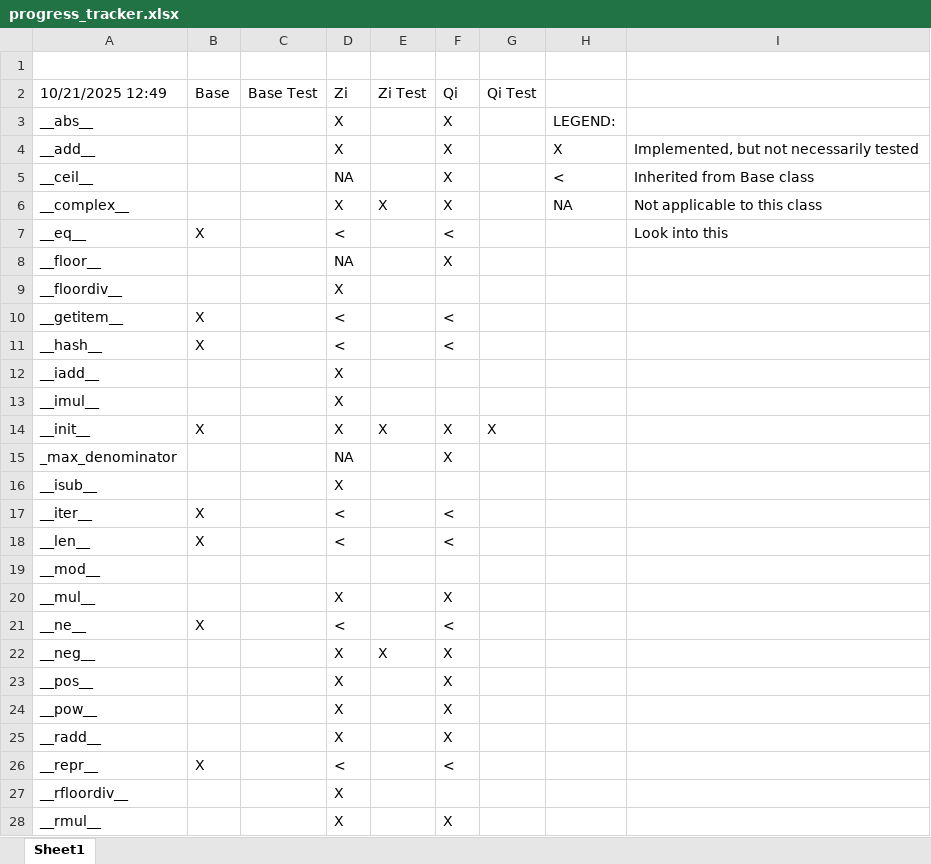
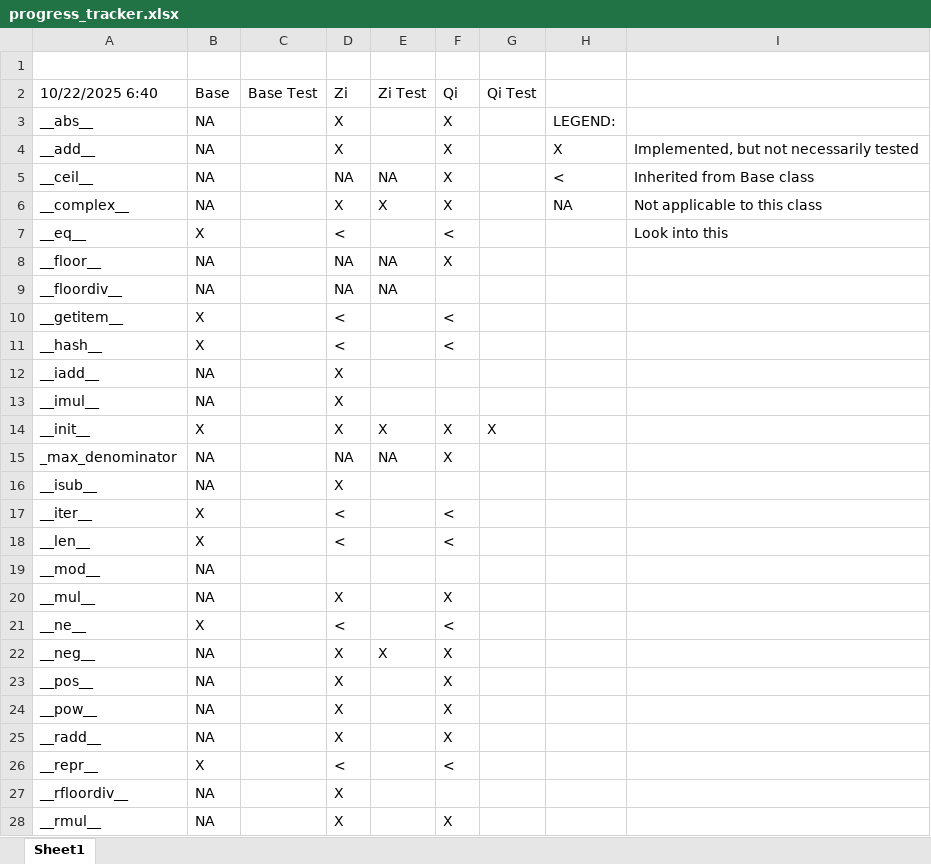
Before and after one commit to alreich/gaussian_integers, an Excel workbook: misc/progress_tracker.xlsx, sheet Sheet1, drawn as a sheet; only a part is shown; values as stored, in another font and other column widths than the file's, no cell formats; the diff covers the shown part only; the diff names each change by its address in the sheet, - before the commit and + after, or states it on an @@ line.

Commit message:
updated tracking sheet

```diff
--- a/misc/progress_tracker.xlsx (sheet Sheet1)
+++ b/misc/progress_tracker.xlsx (sheet Sheet1)
-A2: 10/21/2025 12:49
+A2: 10/22/2025 6:40
-B3:B6 (Base): (empty)
+B3:B6 (Base): NA
-E5 (Zi Test): (empty)
+E5 (Zi Test): NA
-B8:B9 (Base): (empty)
+B8:B9 (Base): NA
-E8:E9 (Zi Test): (empty)
+E8:E9 (Zi Test): NA
-D9 (Zi): X
+D9 (Zi): NA
-B12:B13 (Base): (empty)
+B12:B13 (Base): NA
-B15:B16 (Base): (empty)
+B15:B16 (Base): NA
-E15 (Zi Test): (empty)
+E15 (Zi Test): NA
-B19:B20 (Base): (empty)
+B19:B20 (Base): NA
-B22:B25 (Base): (empty)
+B22:B25 (Base): NA
-B27:B28 (Base): (empty)
+B27:B28 (Base): NA
```
Also changed, not shown: 42 edited cells elsewhere in this sheet, cell formats.
